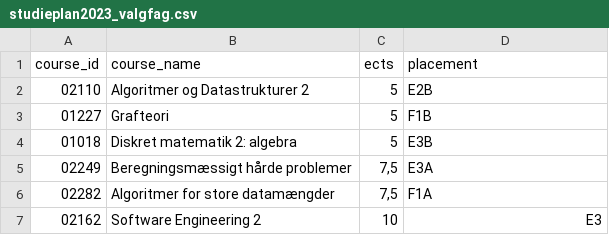
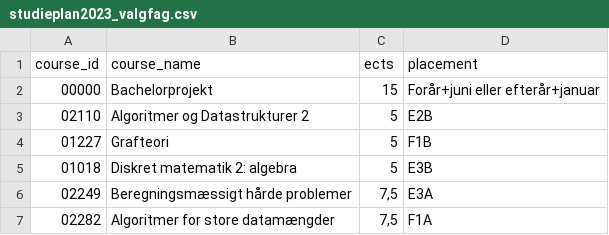
Before and after one commit to Nikolajkng/DTUStudyplanSoftware, a CSV file: src/db/csv/studieplan2023_valgfag.csv, drawn as a sheet; only a part is shown; the shorter side is filled out with more unchanged rows.

Commit message:
added bachelorprojekt

```diff
--- a/src/db/csv/studieplan2023_valgfag.csv
+++ b/src/db/csv/studieplan2023_valgfag.csv
@@ -1,2 +1,3 @@
 course_id,course_name,ects,placement
+00000,Bachelorprojekt,15,Forår+juni eller efterår+januar
 02110,Algoritmer og Datastrukturer 2,5,E2B
```
Also changed, not shown: 1 other file.
